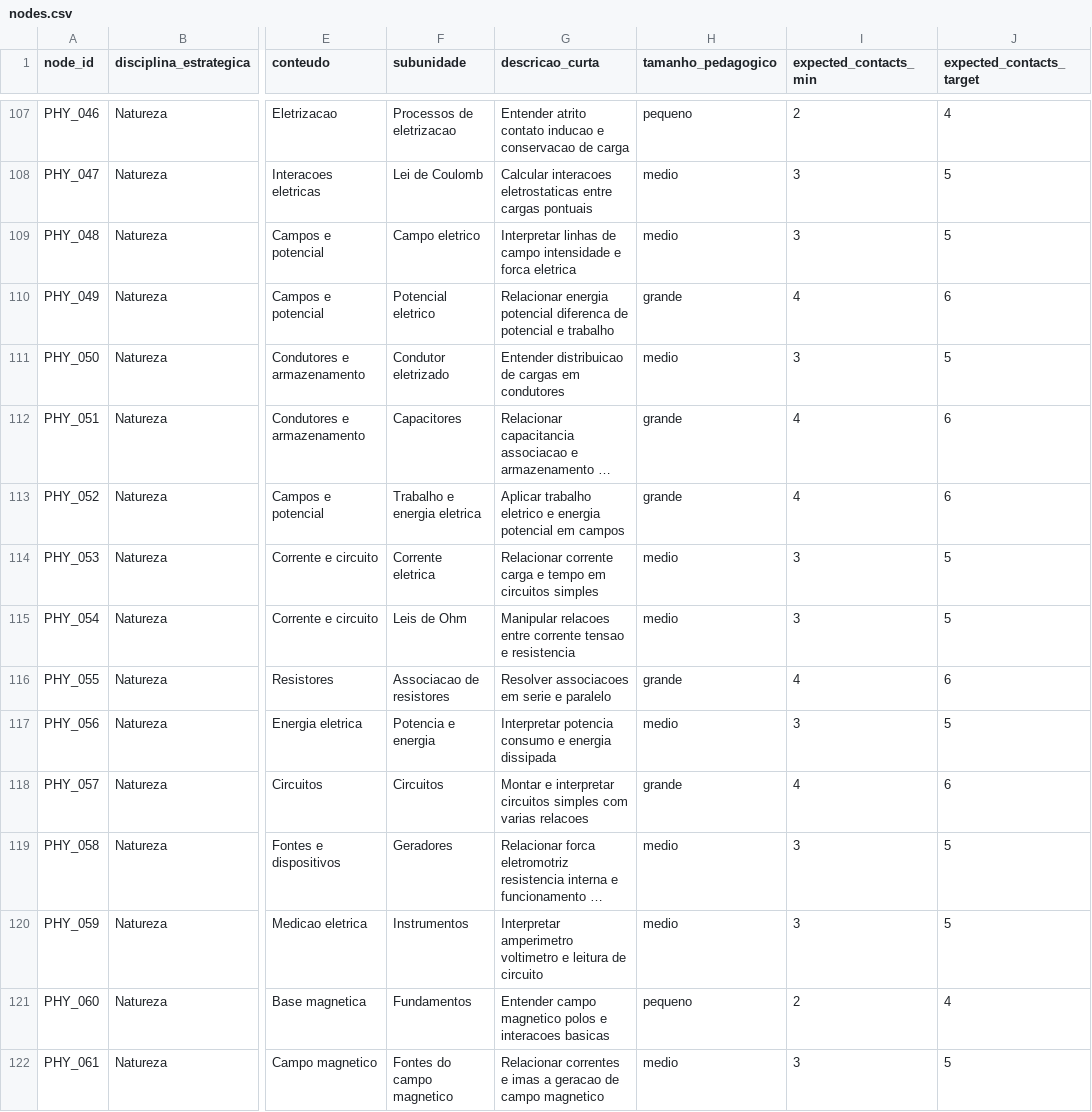
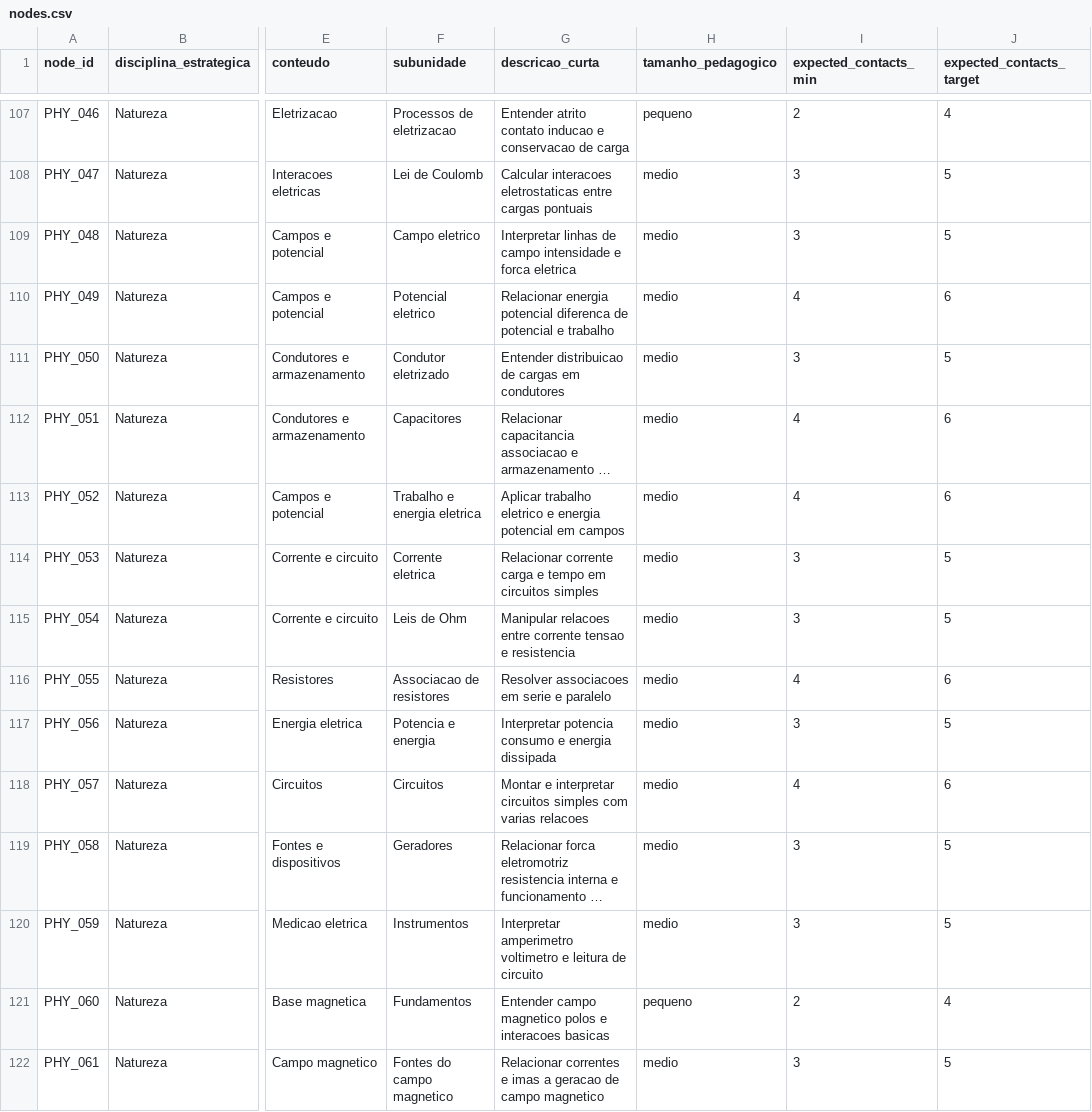
Before and after one commit to Turhel/study-hub, a CSV file: docs/roadmap/nodes.csv, drawn as a sheet; only a part is shown, gaps mark what is left out; long unchanged cells end in …; the diff covers the shown part only; the diff names each change by its address in the sheet, - before the commit and + after, or states it on an @@ line.

```diff
--- a/docs/roadmap/nodes.csv
+++ b/docs/roadmap/nodes.csv
-H110 (tamanho_pedagogico): grande
+H110 (tamanho_pedagogico): medio
-H112:H113 (tamanho_pedagogico): grande
+H112:H113 (tamanho_pedagogico): medio
-H116 (tamanho_pedagogico): grande
+H116 (tamanho_pedagogico): medio
-H118 (tamanho_pedagogico): grande
+H118 (tamanho_pedagogico): medio
```
Also changed, not shown: 52 edited cells elsewhere in this file, 1 other file.
